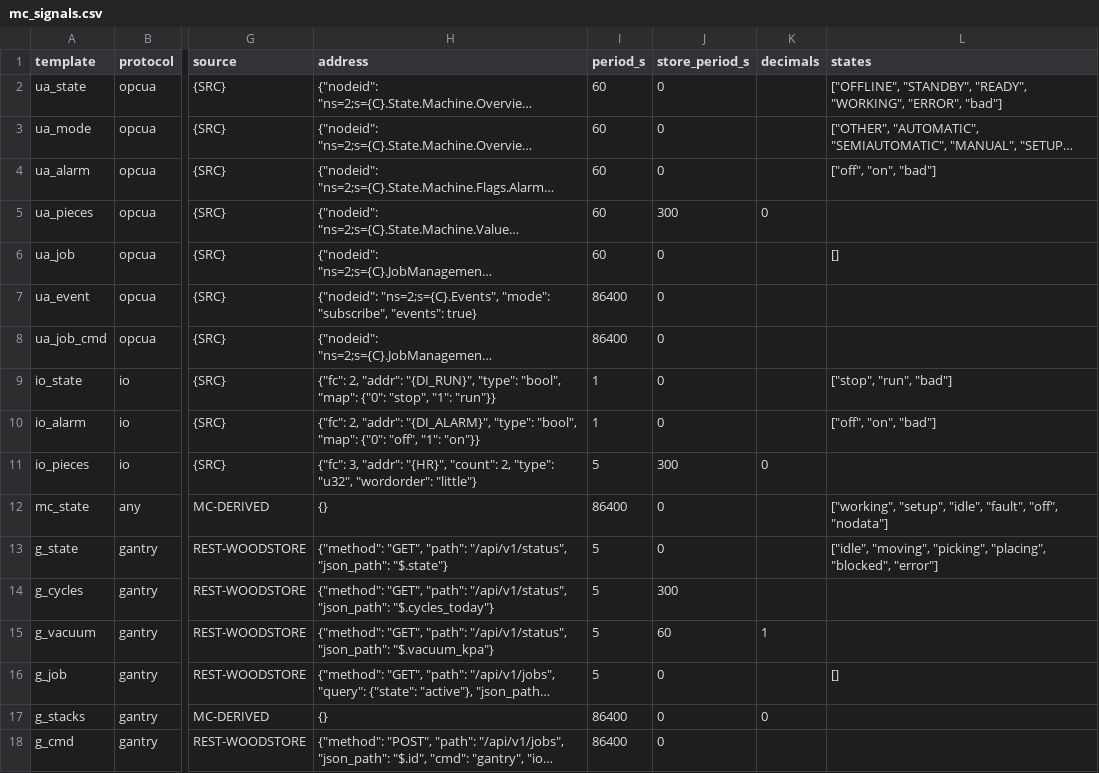
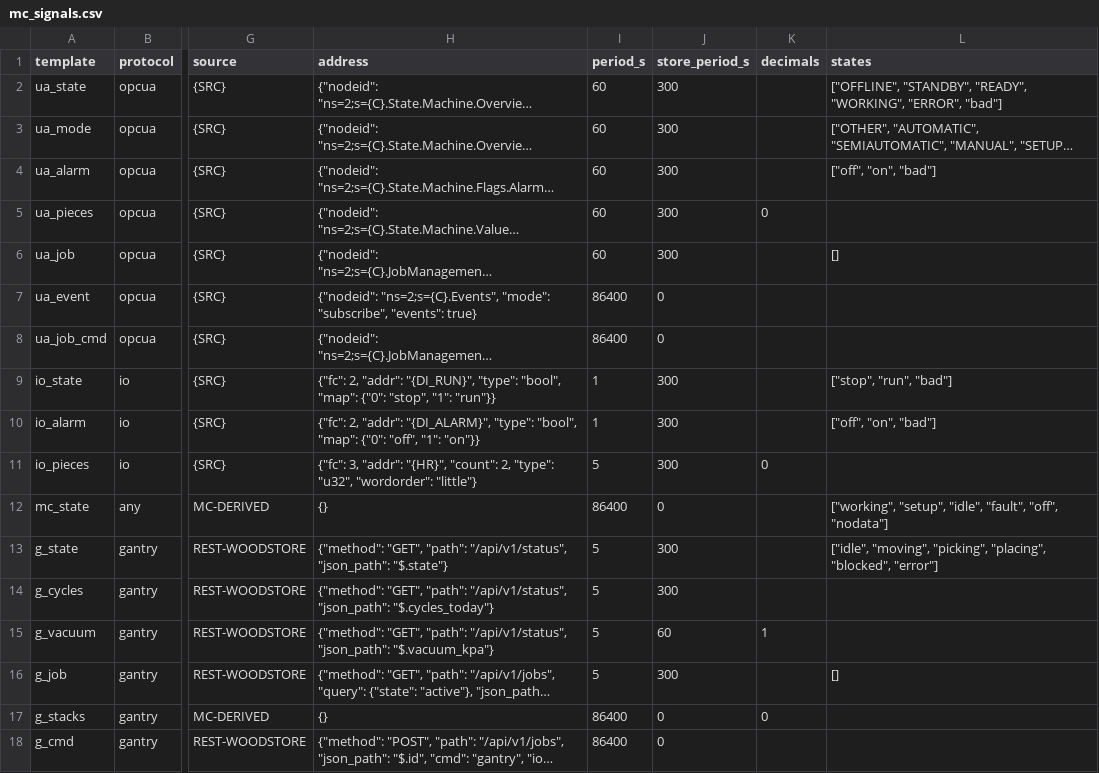
Before and after one commit to tnizhnikovskyi-todo/todo_timur, a CSV file: factory3d/odoo_addons/factory3d_machine_connect/data/mc_signals.csv, drawn as a sheet; only a part is shown, gaps mark what is left out; long unchanged cells end in …; the diff names each change by its address in the sheet, - before the commit and + after, or states it on an @@ line.

```diff
--- a/factory3d/odoo_addons/factory3d_machine_connect/data/mc_signals.csv
+++ b/factory3d/odoo_addons/factory3d_machine_connect/data/mc_signals.csv
-J2:J4 (store_period_s): 0
+J2:J4 (store_period_s): 300
-J6 (store_period_s): 0
+J6 (store_period_s): 300
-J9:J10 (store_period_s): 0
+J9:J10 (store_period_s): 300
-J13 (store_period_s): 0
+J13 (store_period_s): 300
-J16 (store_period_s): 0
+J16 (store_period_s): 300
```
Also changed, not shown: 6 other files.
